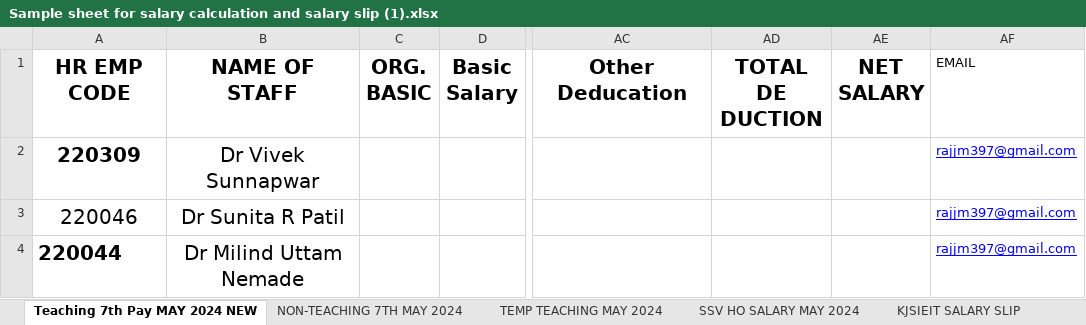
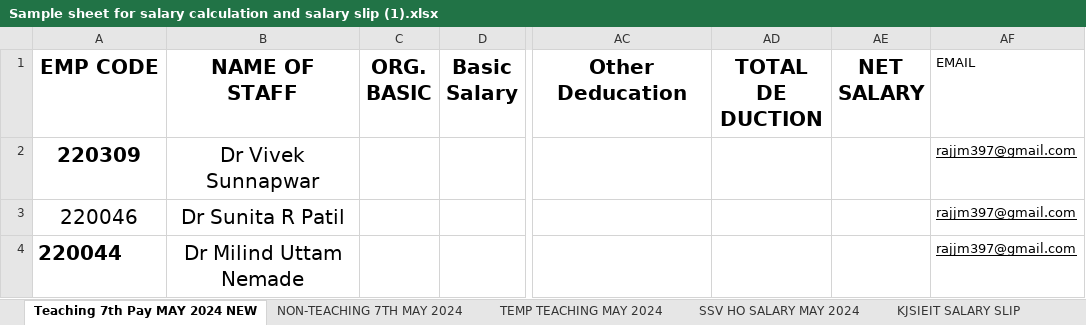
Before and after one commit to Alpharius397/Salary-Slip-Generator, an Excel workbook: sample_data/Sample sheet for salary calculation and salary slip (1).xlsx, sheet Teaching 7th Pay MAY 2024 NEW, drawn as a sheet; only a part is shown, gaps mark what is left out; values as stored, in another font and other column widths than the file's, no borders; the diff names each change by its address in the sheet, - before the commit and + after, or states it on an @@ line.

```diff
--- a/sample_data/Sample sheet for salary calculation and salary slip (1).xlsx (sheet Teaching 7th Pay MAY 2024 NEW)
+++ b/sample_data/Sample sheet for salary calculation and salary slip (1).xlsx (sheet Teaching 7th Pay MAY 2024 NEW)
-A1: HR EMP CODE
+A1: EMP CODE
-AF2:AF4 text colour: #0000FF
+AF2:AF4 text colour: black
```
Also changed, not shown: sheet KJSIEIT SALARY SLIP, sheet SVV SALARY SLP, 1 other file.
